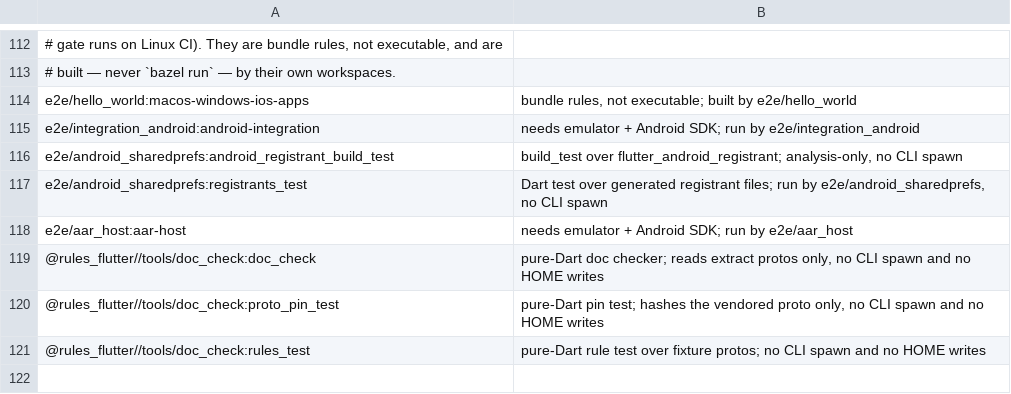
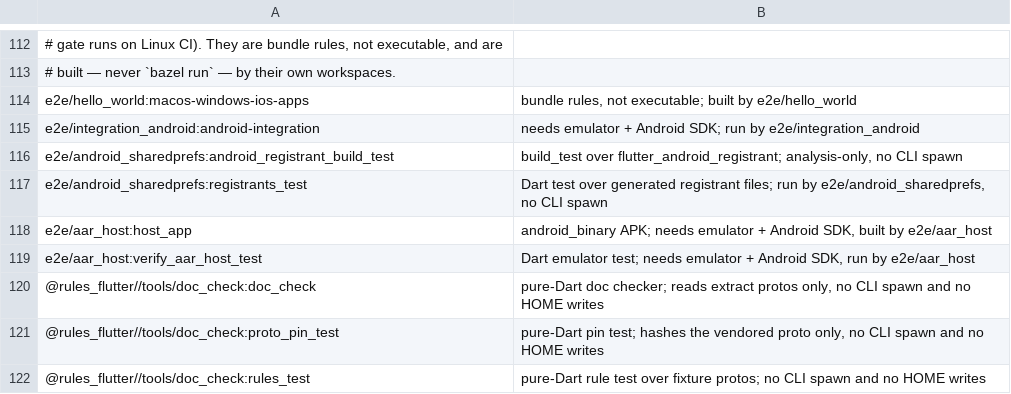
Before and after one commit to Mivr/ai_rules_flutter, a TSV file: e2e/run_home/audit.tsv, drawn as a sheet; only a part is shown, gaps mark what is left out; removed rows and columns are numbered as before the commit, all else as after; the diff names each change by its address in the sheet, - before the commit and + after, or states it on an @@ line.

Commit message:
test(run_home): register e2e/aar_host runnable targets individually
Register e2e/aar_host:host_app and e2e/aar_host:verify_aar_host_test as
separate rows in e2e/run_home/audit.tsv instead of a single workspace
placeholder.

Changelog: skip
Agent: agy/gemini-4-carbon-high/FF-cov-android-aar-e2e
Work-Item: 306

```diff
--- a/e2e/run_home/audit.tsv
+++ b/e2e/run_home/audit.tsv
-row 118: e2e/aar_host:aar-host | needs emulator + Android SDK; run by e2e/aar_host
+row 118: e2e/aar_host:host_app | android_binary APK; needs emulator + Android SDK, built by e2e/aar_host
+row 119: e2e/aar_host:verify_aar_host_test | Dart emulator test; needs emulator + Android SDK, run by e2e/aar_host
```
